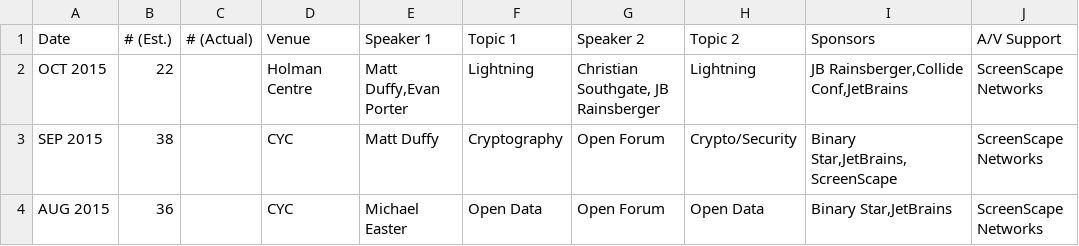
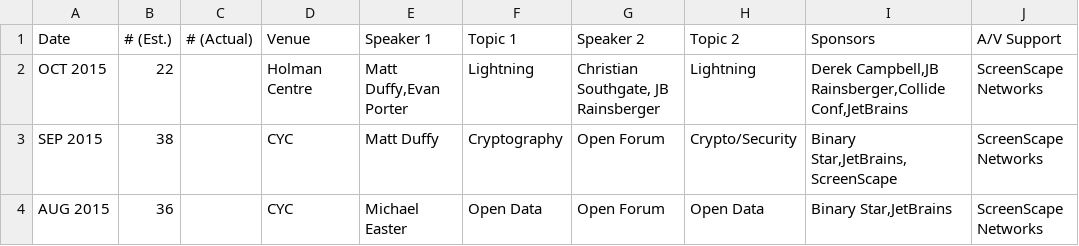
Before and after one commit to peidevs/Event_Resources, a CSV file: MeetUps.csv, drawn as a sheet; only a part is shown.

Commit message:
who paid for food? venue?

```diff
--- a/MeetUps.csv
+++ b/MeetUps.csv
@@ -1,3 +1,3 @@
 "Date","# (Est.)","# (Actual)","Venue","Speaker 1"," Topic 1","Speaker 2"," Topic 2","Sponsors","A/V Support"
-"OCT 2015","22","","Holman Centre","Matt Duffy,Evan Porter","Lightning","Christian Southgate, JB Rainsberger","Lightning","JB Rainsberger,Collide Conf,JetBrains","ScreenScape Networks"
+"OCT 2015","22","","Holman Centre","Matt Duffy,Evan Porter","Lightning","Christian Southgate, JB Rainsberger","Lightning","Derek Campbell,JB Rainsberger,Collide Conf,JetBrains","ScreenScape Networks"
 "SEP 2015","38","","CYC","Matt Duffy","Cryptography","Open Forum","Crypto/Security","Binary Star,JetBrains,ScreenScape","ScreenScape Networks"
```
